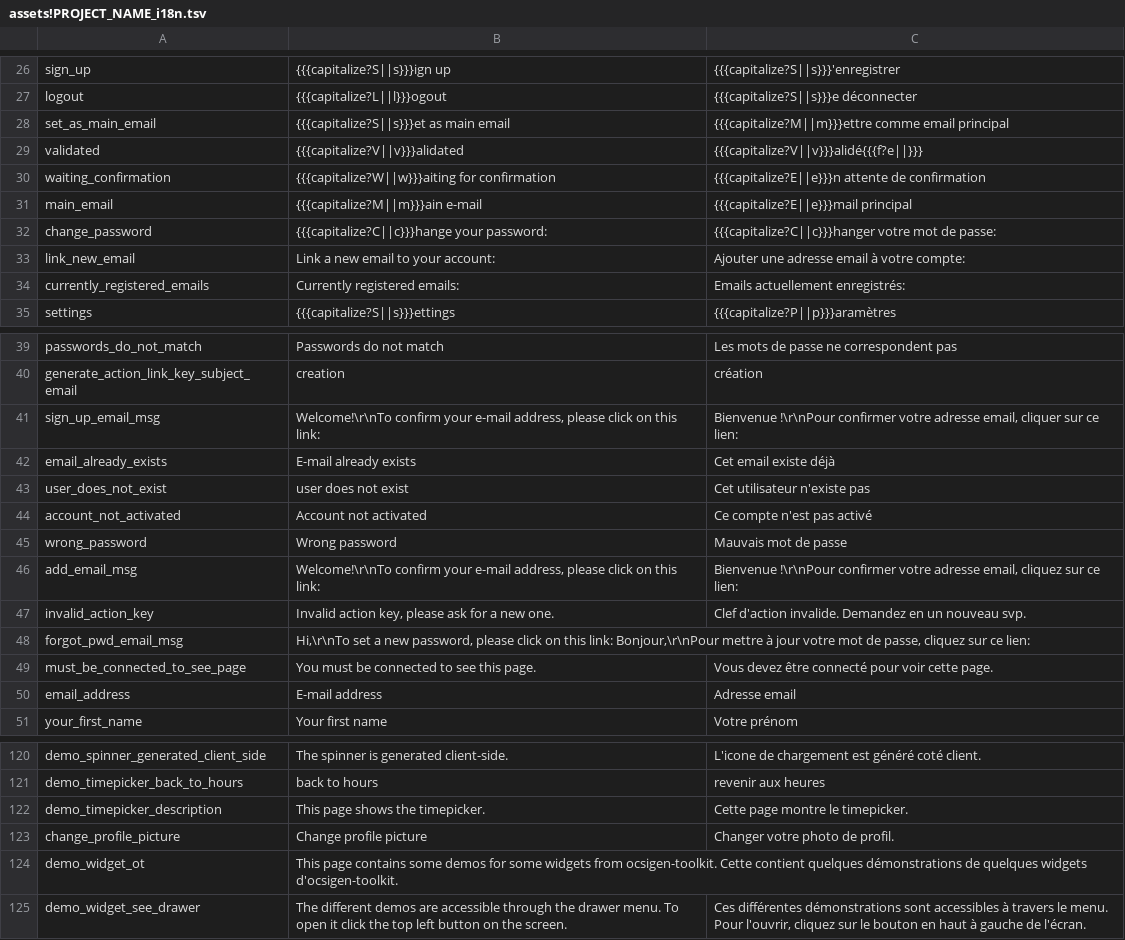
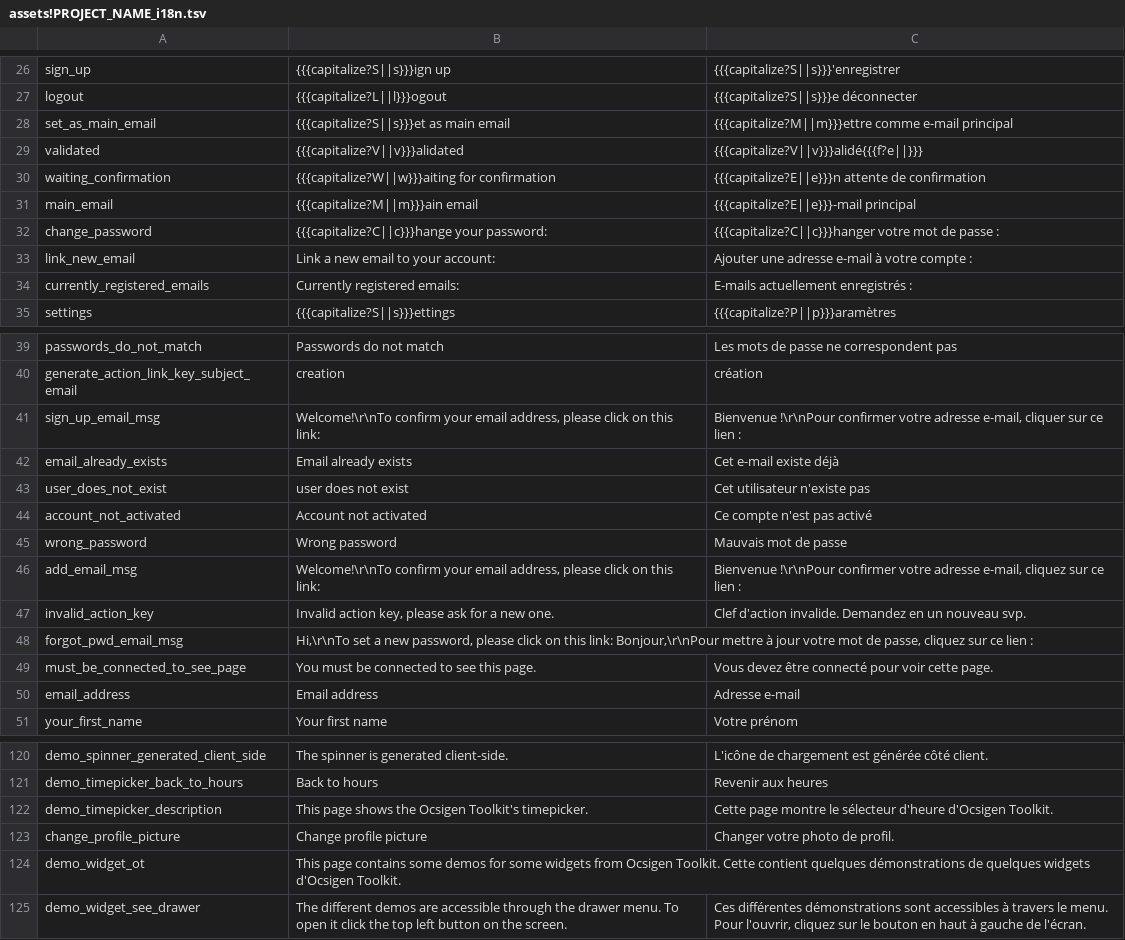
Before and after one commit to ocsigen/ocsigen-start, a TSV file: template.distillery/assets!PROJECT_NAME_i18n.tsv, drawn as a sheet; only a part is shown, gaps mark what is left out; the diff covers the shown part only; the diff names each change by its address in the sheet, - before the commit and + after, or states it on an @@ line.

```diff
--- a/template.distillery/assets!PROJECT_NAME_i18n.tsv
+++ b/template.distillery/assets!PROJECT_NAME_i18n.tsv
-C28: {{{capitalize?M||m}}}ettre comme email principal
+C28: {{{capitalize?M||m}}}ettre comme e-mail principal
-B31: {{{capitalize?M||m}}}ain e-mail
+B31: {{{capitalize?M||m}}}ain email
-C31: {{{capitalize?E||e}}}mail principal
+C31: {{{capitalize?E||e}}}-mail principal
-C32: …mot de passe:
+C32: …mot de passe :
-C33: Ajouter une adresse email à votre compte:
+C33: Ajouter une adresse e-mail à votre compte :
-C34: Emails actuellement enregistrés:
+C34: E-mails actuellement enregistrés :
-B41: …confirm your e-mail address, please…
+B41: …confirm your email address, please…
-C41: …votre adresse email, cliquer sur ce lien:
+C41: …votre adresse e-mail, cliquer sur ce lien :
-B42: E-mail already exists
+B42: Email already exists
-C42: Cet email existe déjà
+C42: Cet e-mail existe déjà
-B46: …confirm your e-mail address, please…
+B46: …confirm your email address, please…
-C46: …votre adresse email, cliquez sur ce lien:
+C46: …votre adresse e-mail, cliquez sur ce lien :
-B48: …sur ce lien:
+B48: …sur ce lien :
-B50: E-mail address
+B50: Email address
-C50: Adresse email
+C50: Adresse e-mail
-C120: L'icone de chargement est généré coté client.
+C120: L'icône de chargement est générée côté client.
-B121: back to hours
+B121: Back to hours
-C121: revenir aux heures
+C121: Revenir aux heures
-B122: This page shows the timepicker.
+B122: This page shows the Ocsigen Toolkit's timepicker.
-C122: Cette page montre le timepicker.
+C122: Cette page montre le sélecteur d'heure d'Ocsigen Toolkit.
-B124: …widgets from ocsigen-toolkit. Cette contient quelques démonstrations de quelques widgets d'ocsigen-toolkit.
+B124: …widgets from Ocsigen Toolkit. Cette contient quelques démonstrations de quelques widgets d'Ocsigen Toolkit.
```
Also changed, not shown: 30 edited cells elsewhere in this file.
